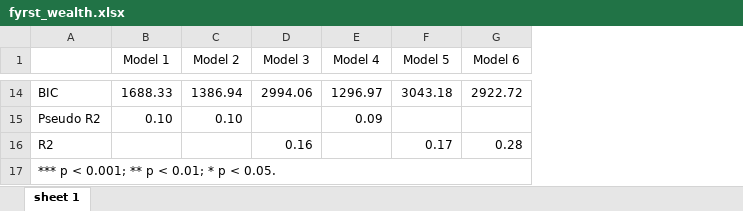
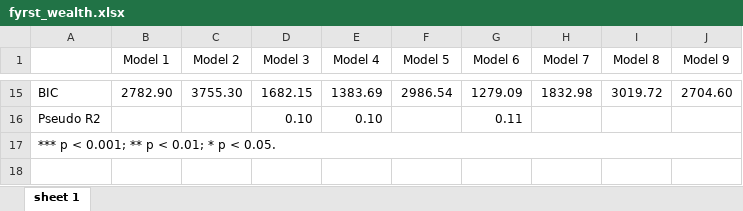
Before and after one commit to lt2710/parental-wealth-impact, an Excel workbook: output/fyrst_wealth.xlsx, sheet sheet 1, drawn as a sheet; only a part is shown, gaps mark what is left out; values as stored, in another font and other column widths than the file's, no borders; removed rows and columns are numbered as before the commit, all else as after; the diff covers the shown part only; the diff names each change by its address in the sheet, - before the commit and + after, or states it on an @@ line.

```diff
--- a/output/fyrst_wealth.xlsx (sheet sheet 1)
+++ b/output/fyrst_wealth.xlsx (sheet sheet 1)
+column H (Model 7), row 15: 1832.98
+column I (Model 8), row 15: 3019.72
+column J (Model 9), row 15: 2704.60
-B15 (Model 1): 1688.33
+B15 (Model 1): 2782.90
-C15 (Model 2): 1386.94
+C15 (Model 2): 3755.30
-D15 (Model 3): 2994.06
+D15 (Model 3): 1682.15
-E15 (Model 4): 1296.97
+E15 (Model 4): 1383.69
-F15 (Model 5): 3043.18
+F15 (Model 5): 2986.54
-G15 (Model 6): 2922.72
+G15 (Model 6): 1279.09
-B16 (Model 1): 0.10
+B16 (Model 1): (empty)
-C16 (Model 2): 0.10
+C16 (Model 2): (empty)
-D16 (Model 3): (empty)
+D16 (Model 3): 0.10
-E16 (Model 4): 0.09
+E16 (Model 4): 0.10
-G16 (Model 6): (empty)
+G16 (Model 6): 0.11
-row 16: R2 |  |  | 0.16 |  | 0.17 | 0.28
```
Also changed, not shown: 3 added rows, 2 removed rows and 54 edited cells elsewhere in this sheet, output/charls_wealth.xlsx, 40 other files.
